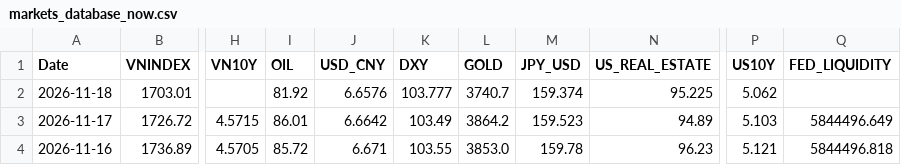
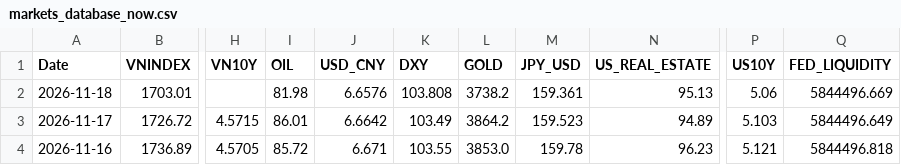
Before and after one commit to baoduonght/vnindexcycle, a CSV file: markets_database_now.csv, drawn as a sheet; only a part is shown, gaps mark what is left out; the diff names each change by its address in the sheet, - before the commit and + after, or states it on an @@ line.

```diff
--- a/markets_database_now.csv
+++ b/markets_database_now.csv
-I2 (OIL): 81.92
+I2 (OIL): 81.98
-K2 (DXY): 103.777
+K2 (DXY): 103.808
-L2 (GOLD): 3740.7
+L2 (GOLD): 3738.2
-M2 (JPY_USD): 159.374
+M2 (JPY_USD): 159.361
-N2 (US_REAL_ESTATE): 95.225
+N2 (US_REAL_ESTATE): 95.13
-P2 (US10Y): 5.062
+P2 (US10Y): 5.06
-Q2 (FED_LIQUIDITY): (empty)
+Q2 (FED_LIQUIDITY): 5844496.669
```
Also changed, not shown: global_markets_database10years.csv, markets_database10years.csv.
